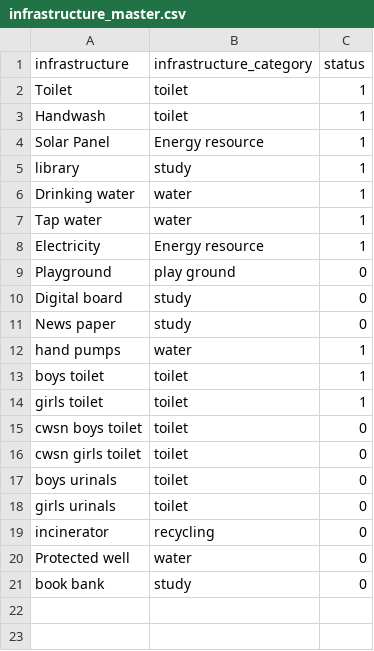
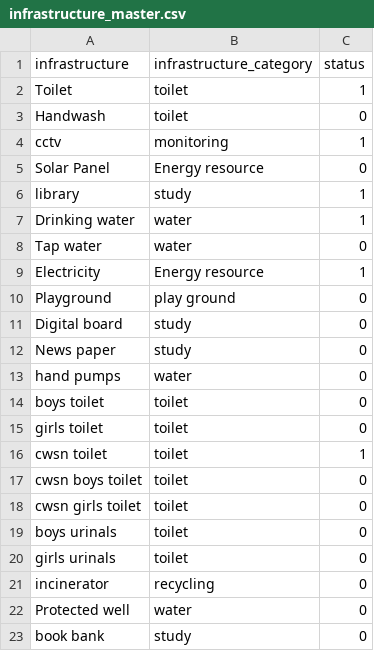
Before and after one commit to Sunbird-cQube/cQube_Base, a CSV file: ansible/installation_scripts/infrastructure_master.csv, drawn as a sheet.

```diff
--- a/ansible/installation_scripts/infrastructure_master.csv
+++ b/ansible/installation_scripts/infrastructure_master.csv
@@ -2,7 +2,8 @@ infrastructure,infrastructure_category,status
 Toilet,toilet,1
-Handwash,toilet,1
-Solar Panel,Energy resource,1
+Handwash,toilet,0
+cctv,monitoring,1
+Solar Panel,Energy resource,0
 library,study,1
 Drinking water,water,1
-Tap water,water,1
+Tap water,water,0
 Electricity,Energy resource,1
@@ -11,5 +12,6 @@ Digital board,study,0
 News paper,study,0
-hand pumps,water,1
-boys toilet,toilet,1
-girls toilet,toilet,1
+hand pumps,water,0
+boys toilet,toilet,0
+girls toilet,toilet,0
+cwsn toilet,toilet,1
 cwsn boys toilet,toilet,0
```
Also changed, not shown: 4 other files.
